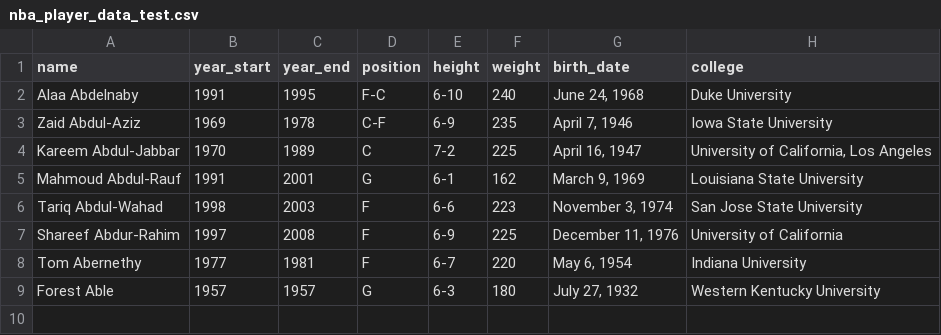
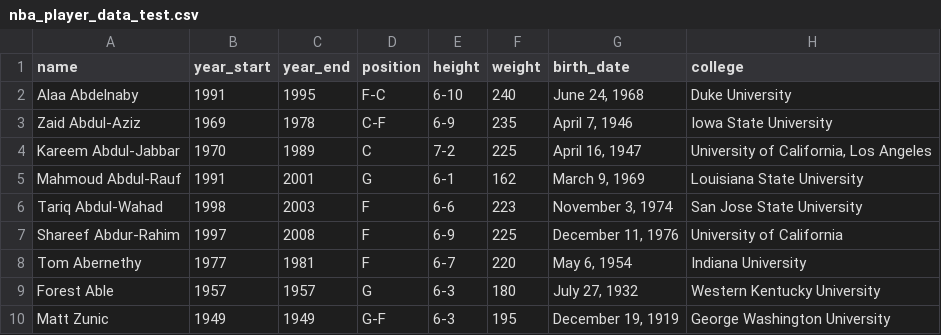
Before and after one commit to aip956/My_SQLite, a CSV file: nba_player_data_test.csv, drawn as a sheet; the diff names each change by its address in the sheet, - before the commit and + after, or states it on an @@ line.

```diff
--- a/nba_player_data_test.csv
+++ b/nba_player_data_test.csv
+row 10: Matt Zunic | 1949 | 1949 | G-F | 6-3 | 195 | December 19, 1919 | George Washington University
```
Also changed, not shown: 2 other files.
